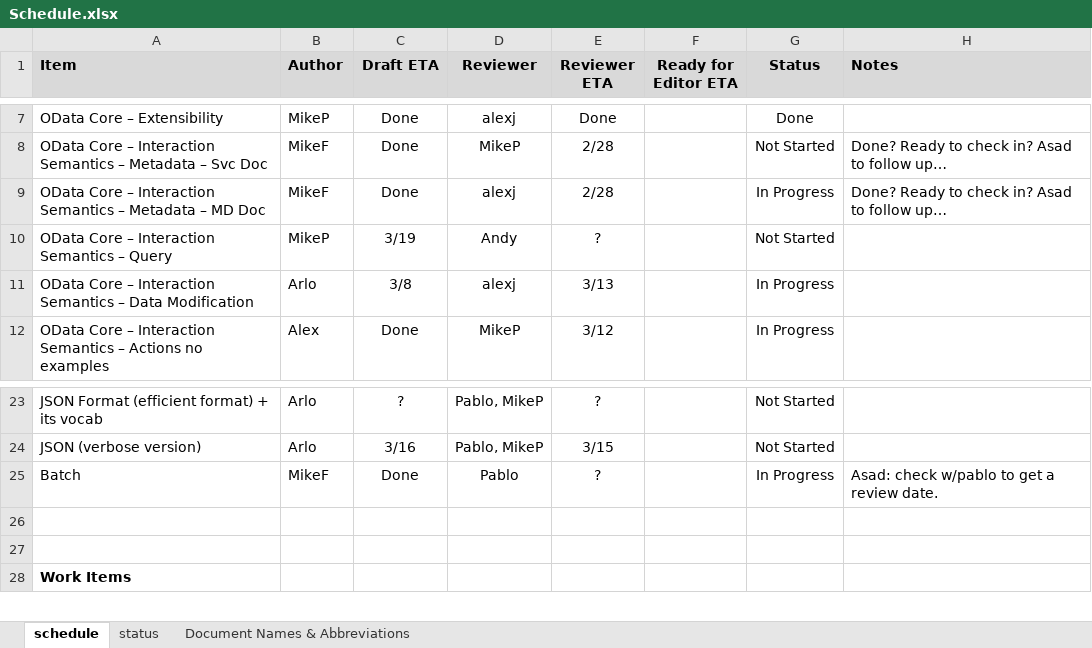
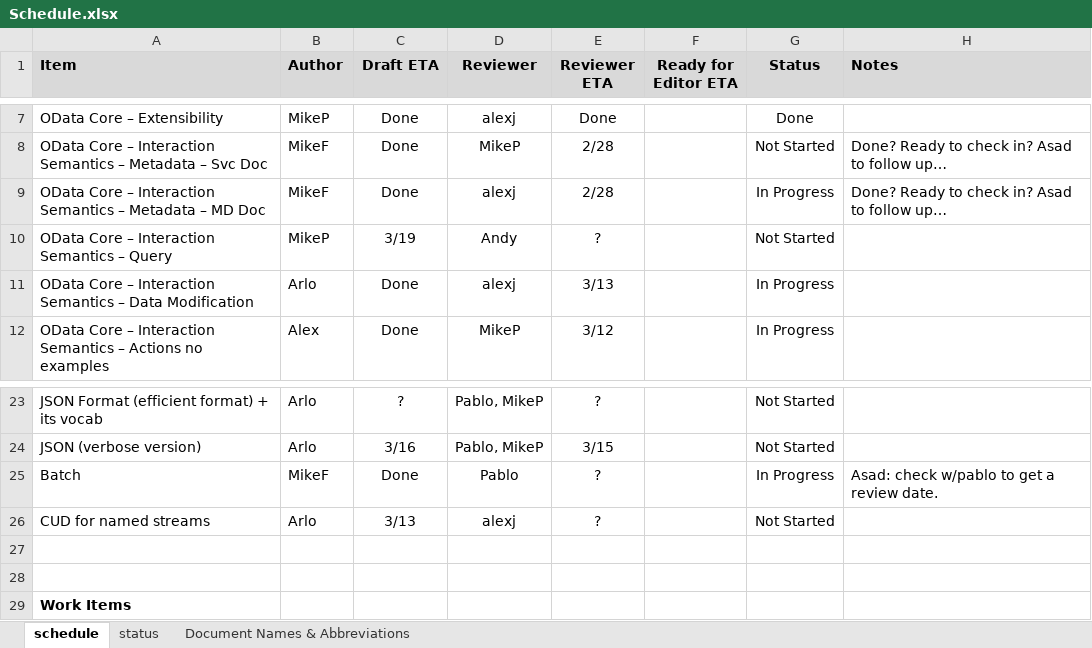
Before and after one commit to OData/v3ProtocolDocument, an Excel workbook: Schedule.xlsx, sheet schedule, drawn as a sheet; only a part is shown, gaps mark what is left out; values as stored, in another font and other column widths than the file's, no borders; conditional formats not drawn; the diff names each change by its address in the sheet, - before the commit and + after, or states it on an @@ line.

Commit message:
Updated with progress on CUD, including separating out named streams.

```diff
--- a/Schedule.xlsx (sheet schedule)
+++ b/Schedule.xlsx (sheet schedule)
-C11 (Draft ETA): 3/8
+C11 (Draft ETA): Done
+row 26: CUD for named streams | Arlo | 3/13 | alexj | ? |  | Not Started
```
